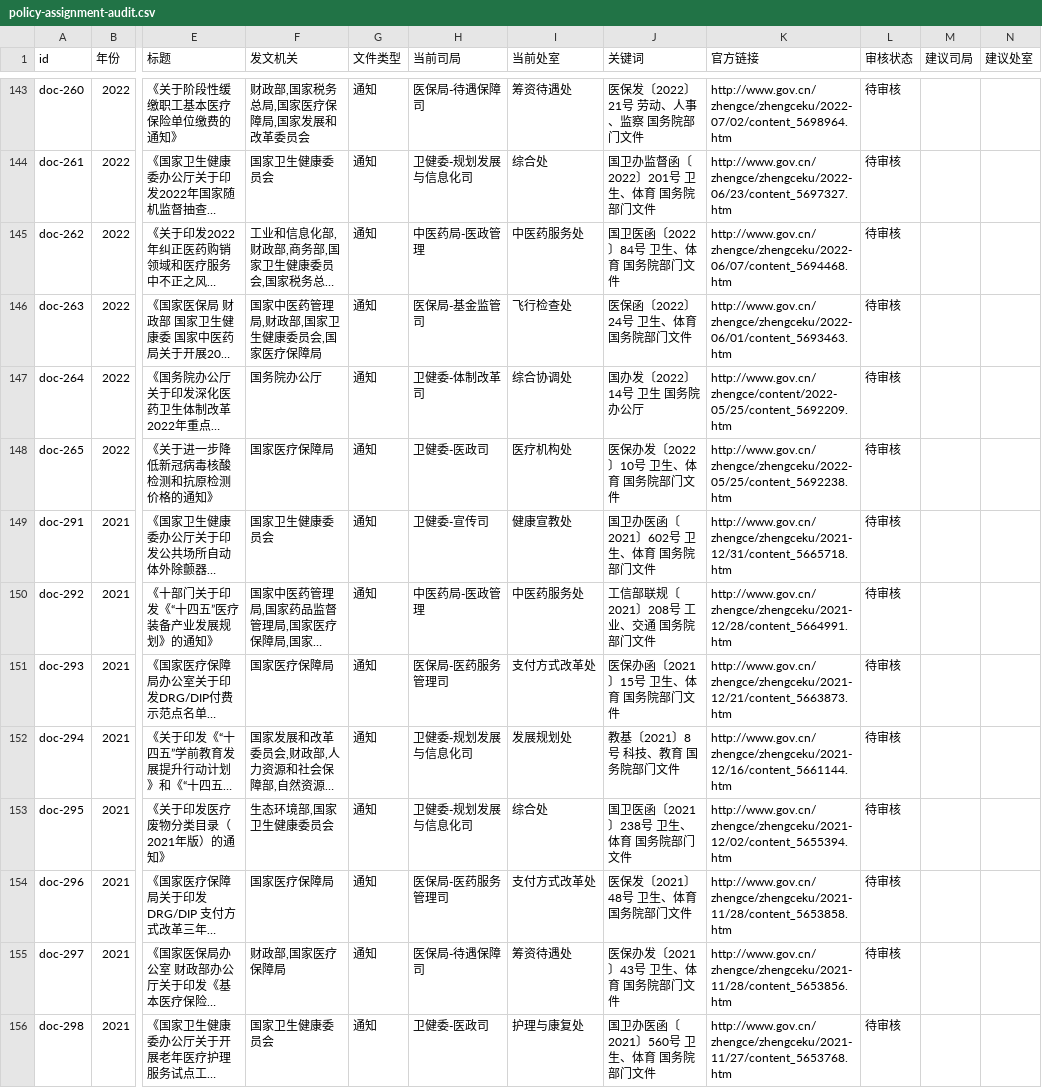
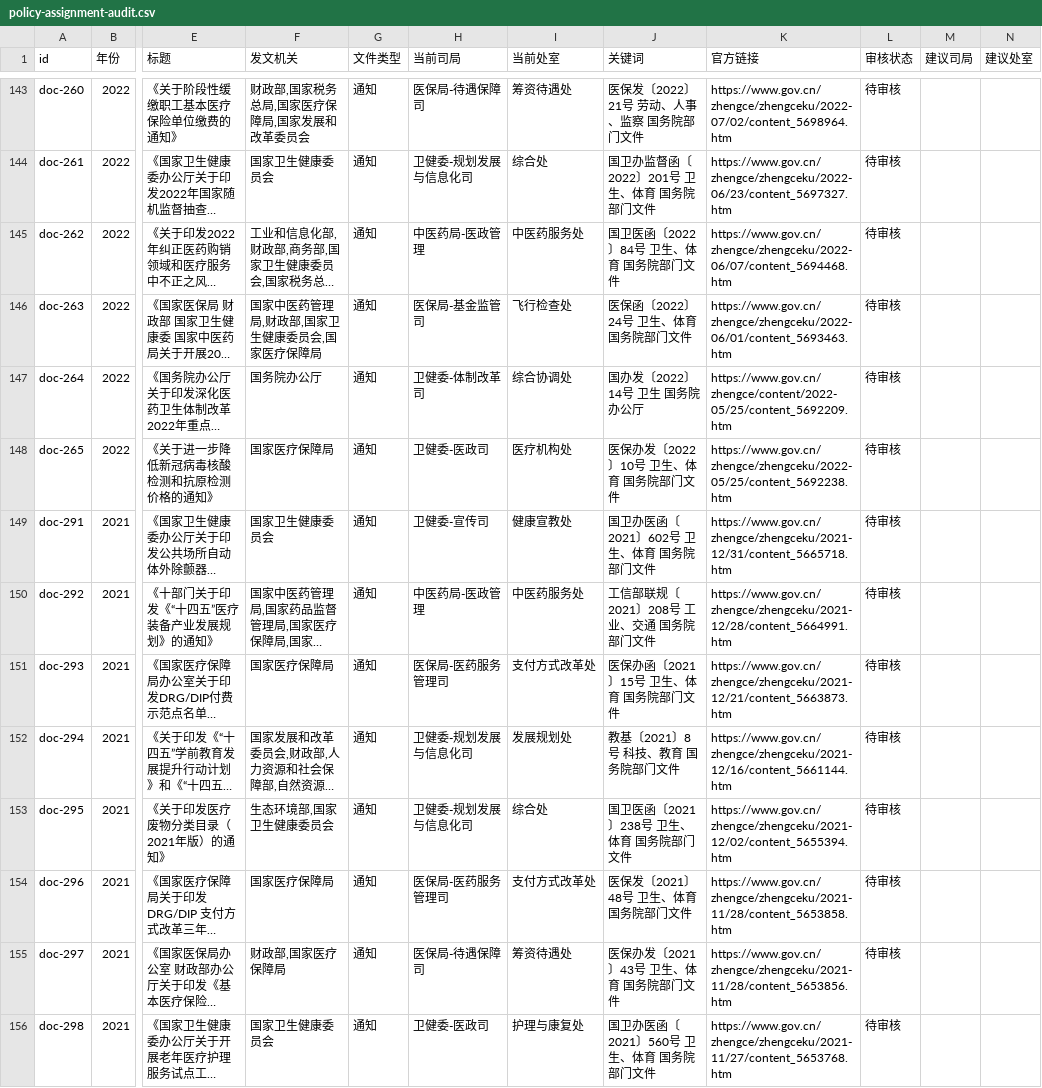
Before and after one commit to xujiann/healthpolicy, a CSV file: policy-assignment-audit.csv, drawn as a sheet; only a part is shown, gaps mark what is left out; long unchanged cells end in …; the diff covers the shown part only; the diff names each change by its address in the sheet, - before the commit and + after, or states it on an @@ line.

```diff
--- a/policy-assignment-audit.csv
+++ b/policy-assignment-audit.csv
-K143 (官方链接): http://www.gov.cn/zhengce/zhengceku/2022-07/02/content_5698964.htm
+K143 (官方链接): https://www.gov.cn/zhengce/zhengceku/2022-07/02/content_5698964.htm
-K144 (官方链接): http://www.gov.cn/zhengce/zhengceku/2022-06/23/content_5697327.htm
+K144 (官方链接): https://www.gov.cn/zhengce/zhengceku/2022-06/23/content_5697327.htm
-K145 (官方链接): http://www.gov.cn/zhengce/zhengceku/2022-06/07/content_5694468.htm
+K145 (官方链接): https://www.gov.cn/zhengce/zhengceku/2022-06/07/content_5694468.htm
-K146 (官方链接): http://www.gov.cn/zhengce/zhengceku/2022-06/01/content_5693463.htm
+K146 (官方链接): https://www.gov.cn/zhengce/zhengceku/2022-06/01/content_5693463.htm
-K147 (官方链接): http://www.gov.cn/zhengce/content/2022-05/25/content_5692209.htm
+K147 (官方链接): https://www.gov.cn/zhengce/content/2022-05/25/content_5692209.htm
-K148 (官方链接): http://www.gov.cn/zhengce/zhengceku/2022-05/25/content_5692238.htm
+K148 (官方链接): https://www.gov.cn/zhengce/zhengceku/2022-05/25/content_5692238.htm
-K149 (官方链接): http://www.gov.cn/zhengce/zhengceku/2021-12/31/content_5665718.htm
+K149 (官方链接): https://www.gov.cn/zhengce/zhengceku/2021-12/31/content_5665718.htm
-K150 (官方链接): http://www.gov.cn/zhengce/zhengceku/2021-12/28/content_5664991.htm
+K150 (官方链接): https://www.gov.cn/zhengce/zhengceku/2021-12/28/content_5664991.htm
-K151 (官方链接): http://www.gov.cn/zhengce/zhengceku/2021-12/21/content_5663873.htm
+K151 (官方链接): https://www.gov.cn/zhengce/zhengceku/2021-12/21/content_5663873.htm
-K152 (官方链接): http://www.gov.cn/zhengce/zhengceku/2021-12/16/content_5661144.htm
+K152 (官方链接): https://www.gov.cn/zhengce/zhengceku/2021-12/16/content_5661144.htm
-K153 (官方链接): http://www.gov.cn/zhengce/zhengceku/2021-12/02/content_5655394.htm
+K153 (官方链接): https://www.gov.cn/zhengce/zhengceku/2021-12/02/content_5655394.htm
-K154 (官方链接): http://www.gov.cn/zhengce/zhengceku/2021-11/28/content_5653858.htm
+K154 (官方链接): https://www.gov.cn/zhengce/zhengceku/2021-11/28/content_5653858.htm
-K155 (官方链接): http://www.gov.cn/zhengce/zhengceku/2021-11/28/content_5653856.htm
+K155 (官方链接): https://www.gov.cn/zhengce/zhengceku/2021-11/28/content_5653856.htm
-K156 (官方链接): http://www.gov.cn/zhengce/zhengceku/2021-11/27/content_5653768.htm
+K156 (官方链接): https://www.gov.cn/zhengce/zhengceku/2021-11/27/content_5653768.htm
```
Also changed, not shown: 168 edited cells elsewhere in this file, 37 other files.
